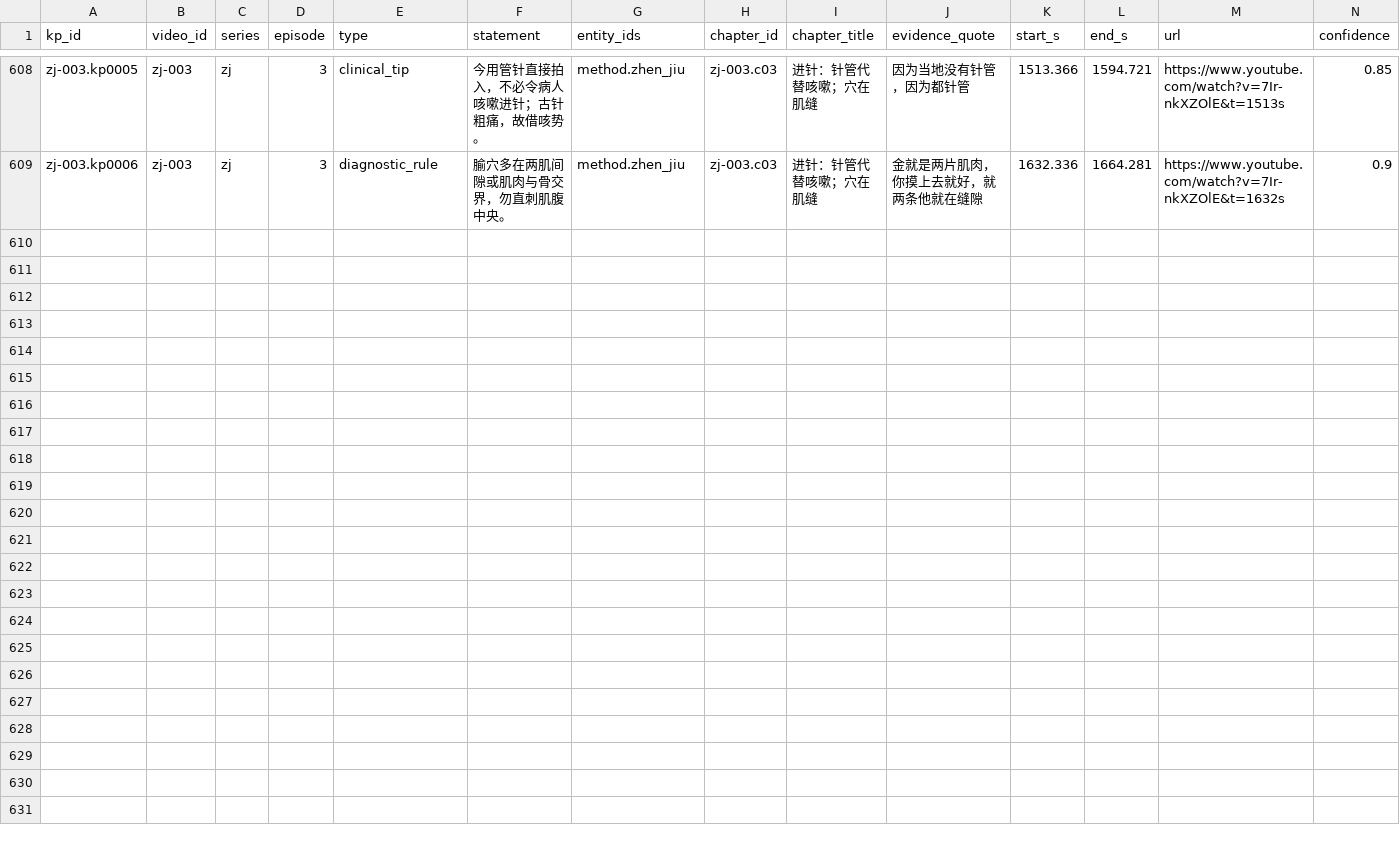
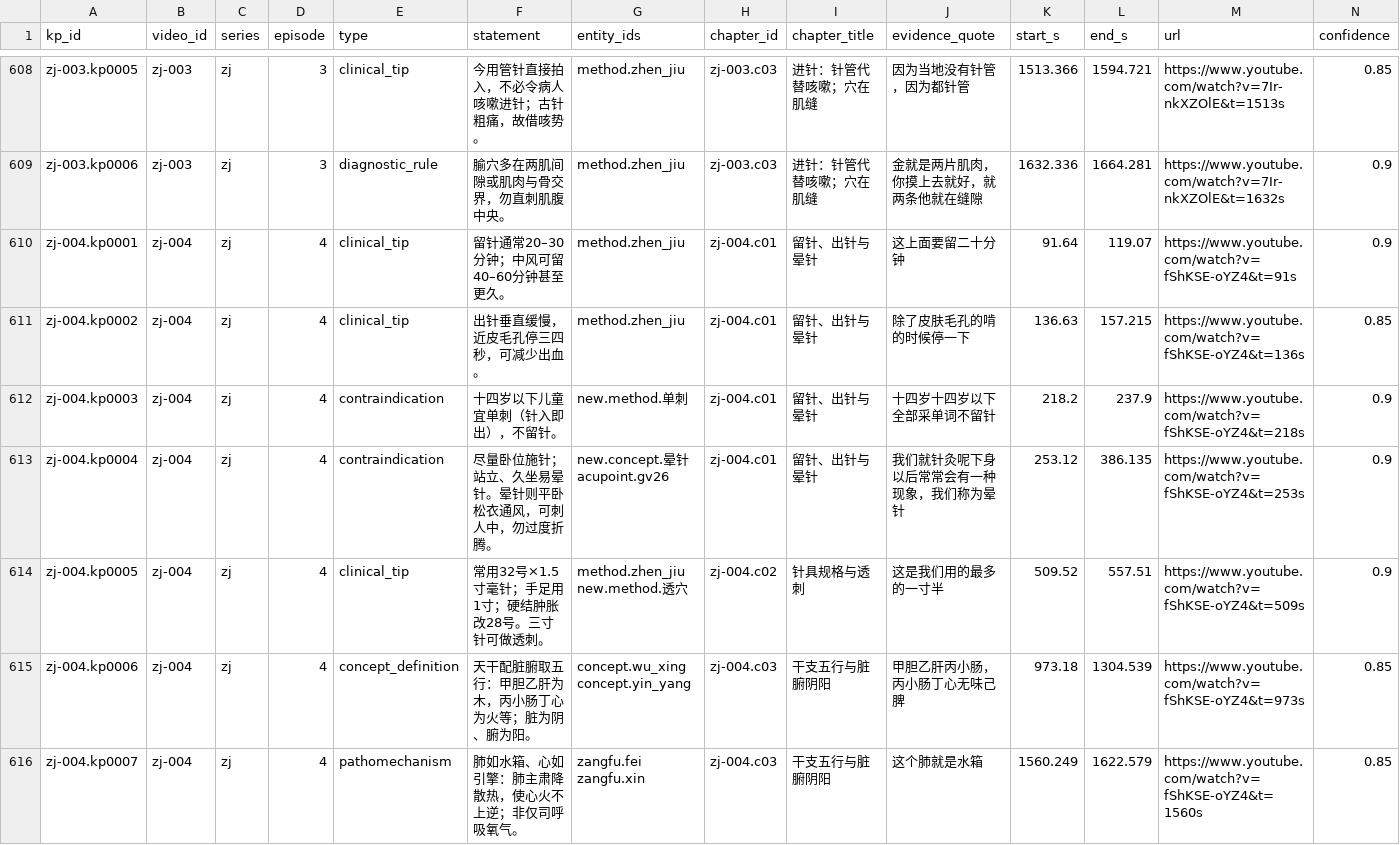
Before and after one commit to China-li-bai/tcm-video-kb, a CSV file: data/knowledge/_index/knowledge_points.csv, drawn as a sheet; only a part is shown, gaps mark what is left out; rows hold the shown columns only; the diff names each change by its address in the sheet, - before the commit and + after, or states it on an @@ line.

Commit message:
knowledge(zj-004): annotate 留针晕针、针具与五行 — 3ch/31ent/7kp

```diff
--- a/data/knowledge/_index/knowledge_points.csv
+++ b/data/knowledge/_index/knowledge_points.csv
+row 610: zj-004.kp0001 | zj-004 | zj | 4 | clinical_tip | 留针通常20–30分钟；中风可留40–60分钟甚至更久。 | method.zhen_jiu | zj-004.c01 | 留针、出针与晕针 | 这上面要留二十分钟 | 91.64 | 119.07 | https://www.youtube.com/watch?v=fShKSE-oYZ4&t=91s | 0.9
+row 611: zj-004.kp0002 | zj-004 | zj | 4 | clinical_tip | 出针垂直缓慢，近皮毛孔停三四秒，可减少出血。 | method.zhen_jiu | zj-004.c01 | 留针、出针与晕针 | 除了皮肤毛孔的啃的时候停一下 | 136.63 | 157.215 | https://www.youtube.com/watch?v=fShKSE-oYZ4&t=136s | 0.85
+row 612: zj-004.kp0003 | zj-004 | zj | 4 | contraindication | 十四岁以下儿童宜单刺（针入即出），不留针。 | new.method.单刺 | zj-004.c01 | 留针、出针与晕针 | 十四岁十四岁以下全部采单词不留针 | 218.2 | 237.9 | https://www.youtube.com/watch?v=fShKSE-oYZ4&t=218s | 0.9
+row 613: zj-004.kp0004 | zj-004 | zj | 4 | contraindication | 尽量卧位施针；站立、久坐易晕针。晕针则平卧松衣通风，可刺人中，勿过度折腾。 | new.concept.晕针 acupoint.gv26 | zj-004.c01 | 留针、出针与晕针 | 我们就针灸呢下身以后常常会有一种现象，我们称为晕针 | 253.12 | 386.135 | https://www.youtube.com/watch?v=fShKSE-oYZ4&t=253s | 0.9
+row 614: zj-004.kp0005 | zj-004 | zj | 4 | clinical_tip | 常用32号×1.5寸毫针；手足用1寸；硬结肿胀改28号。三寸针可做透刺。 | method.zhen_jiu new.method.透穴 | zj-004.c02 | 针具规格与透刺 | 这是我们用的最多的一寸半 | 509.52 | 557.51 | https://www.youtube.com/watch?v=fShKSE-oYZ4&t=509s | 0.9
+row 615: zj-004.kp0006 | zj-004 | zj | 4 | concept_definition | 天干配脏腑取五行：甲胆乙肝为木，丙小肠丁心为火等；脏为阴、腑为阳。 | concept.wu_xing concept.yin_yang | zj-004.c03 | 干支五行与脏腑阴阳 | 甲胆乙肝丙小肠，丙小肠丁心无味己脾 | 973.18 | 1304.539 | https://www.youtube.com/watch?v=fShKSE-oYZ4&t=973s | 0.85
+row 616: zj-004.kp0007 | zj-004 | zj | 4 | pathomechanism | 肺如水箱、心如引擎：肺主肃降散热，使心火不上逆；非仅司呼吸氧气。 | zangfu.fei zangfu.xin | zj-004.c03 | 干支五行与脏腑阴阳 | 这个肺就是水箱 | 1560.249 | 1622.579 | https://www.youtube.com/watch?v=fShKSE-oYZ4&t=1560s | 0.85
```
Also changed, not shown: data/knowledge/_index/chapters.csv, data/knowledge/_index/entities.csv, 8 other files.
